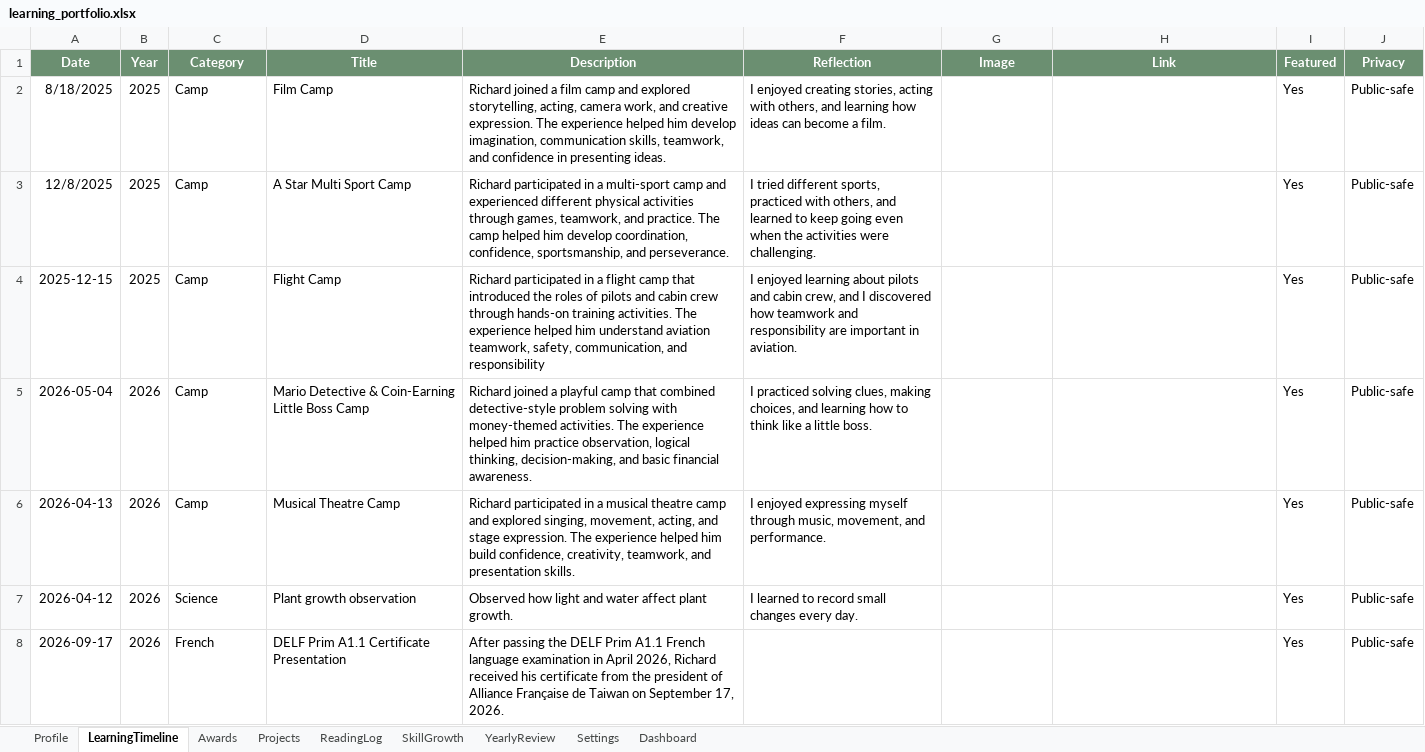
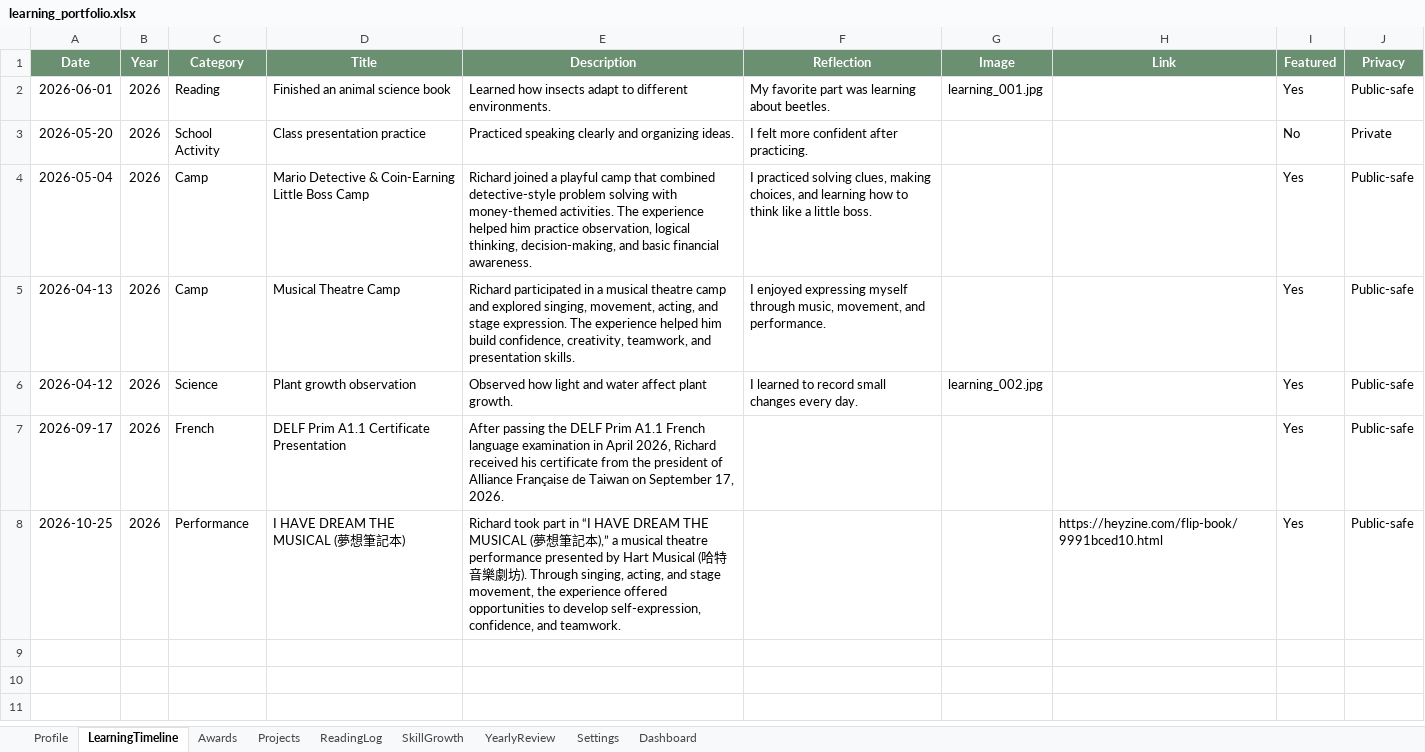
Before and after one commit to even182/richard-personal-hub, an Excel workbook: data/learning_portfolio.xlsx, sheet LearningTimeline, drawn as a sheet; values as stored, in another font and other column widths than the file's, no borders; table styles not drawn; removed rows and columns are numbered as before the commit, all else as after; the diff names each change by its address in the sheet, - before the commit and + after, or states it on an @@ line.

Commit message:
Add Hart Musical performance

```diff
--- a/data/learning_portfolio.xlsx (sheet LearningTimeline)
+++ b/data/learning_portfolio.xlsx (sheet LearningTimeline)
-row 2: 8/18/2025 | 2025 | Camp | Film Camp | Richard joined a film camp and explored storytelling, acting, camera work, and creative expression. The experience helped him develop imagination, communication skills, teamwork, and confidence in presenting ideas. | I enjoyed creating stories, acting with others, and learning how ideas can become a film. |  |  | Yes | Public-safe
-row 3: 12/8/2025 | 2025 | Camp | A Star Multi Sport Camp | Richard participated in a multi-sport camp and experienced different physical activities through games, teamwork, and practice. The camp helped him develop coordination, confidence, sportsmanship, and perseverance. | I tried different sports, practiced with others, and learned to keep going even when the activities were challenging. |  |  | Yes | Public-safe
-row 4: 2025-12-15 | 2025 | Camp | Flight Camp | Richard participated in a flight camp that introduced the roles of pilots and cabin crew through hands-on training activities. The experience helped him understand aviation teamwork, safety, communication, and responsibility | I enjoyed learning about pilots and cabin crew, and I discovered how teamwork and responsibility are important in aviation. |  |  | Yes | Public-safe
+row 2: 2026-06-01 | 2026 | Reading | Finished an animal science book | Learned how insects adapt to different environments. | My favorite part was learning about beetles. | learning_001.jpg |  | Yes | Public-safe
+row 3: 2026-05-20 | 2026 | School Activity | Class presentation practice | Practiced speaking clearly and organizing ideas. | I felt more confident after practicing. |  |  | No | Private
-G6 (Image): (empty)
+G6 (Image): learning_002.jpg
+row 8: 2026-10-25 | 2026 | Performance | I HAVE DREAM THE MUSICAL (夢想筆記本) | Richard took part in “I HAVE DREAM THE MUSICAL (夢想筆記本),” a musical theatre performance presented by Hart Musical (哈特音樂劇坊). Through singing, acting, and stage movement, the experience offered opportunities to develop self-expression, confidence, and teamwork. |  |  | https://heyzine.com/flip-book/9991bced10.html | Yes | Public-safe
```
Also changed, not shown: sheet ReadingLog, sheet Projects, sheet Dashboard, sheet Settings, sheet Awards.
